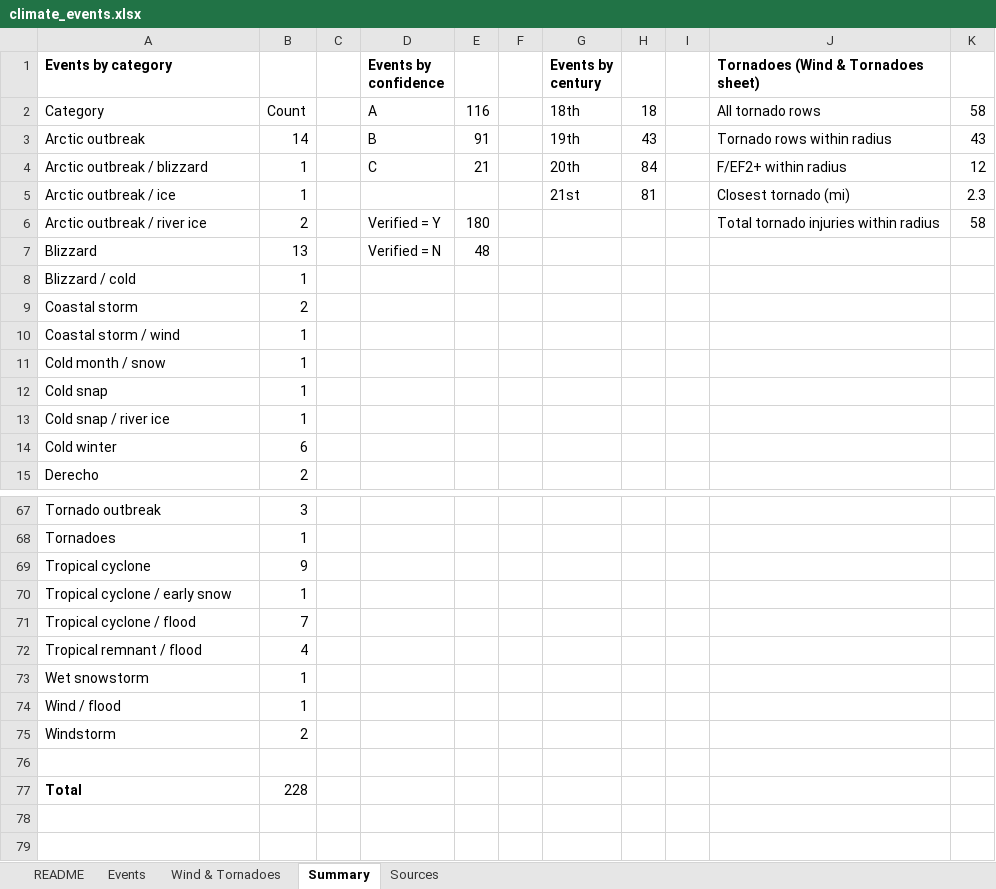
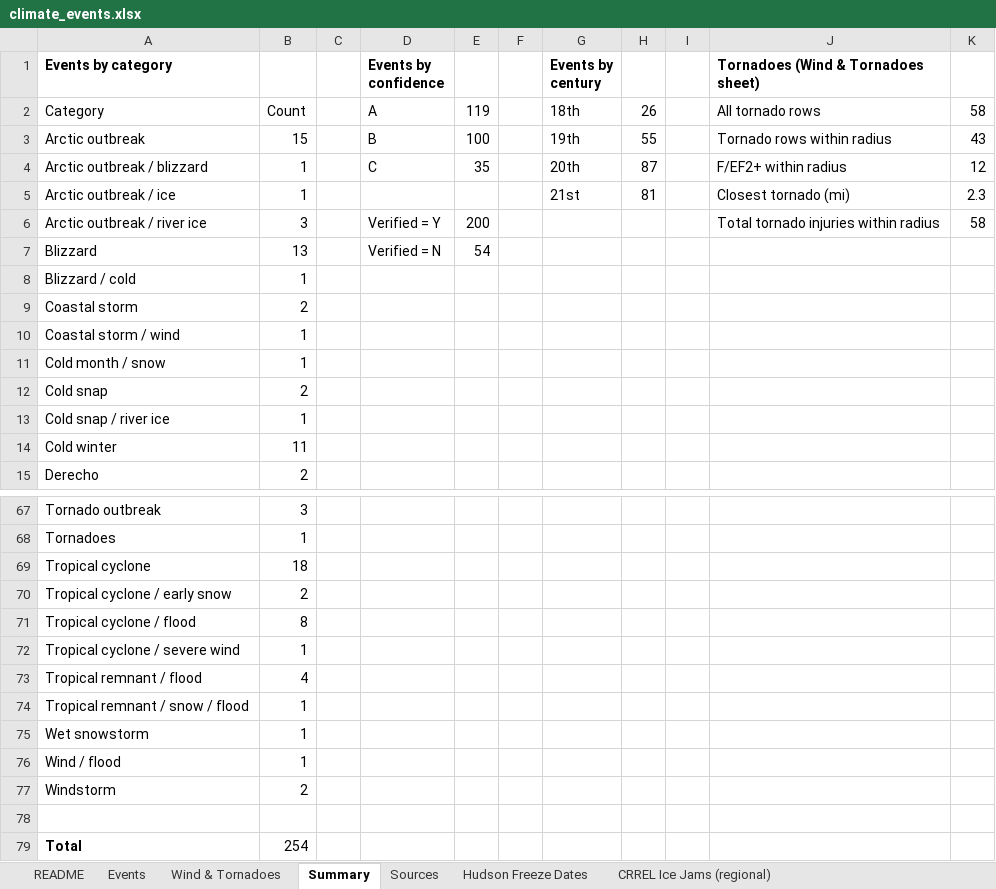
Before and after one commit to nyhilltowners/explore-the-hilltowns, an Excel workbook: data/climate_events.xlsx, sheet Summary, drawn as a sheet; only a part is shown, gaps mark what is left out; values as stored, in another font and other column widths than the file's, no borders; addresses are those after the commit; the diff covers the shown part only; the diff names each change by its address in the sheet, - before the commit and + after, or states it on an @@ line.

```diff
--- a/data/climate_events.xlsx (sheet Summary)
+++ b/data/climate_events.xlsx (sheet Summary)
+sheet tab: Hudson Freeze Dates
+sheet tab: CRREL Ice Jams (regional)
-E2: 116
+E2: 119
-H2: 18
+H2: 26
-B3: 14
+B3: 15
-E3: 91
+E3: 100
-H3: 43
+H3: 55
-E4: 21
+E4: 35
-H4: 84
+H4: 87
-B6: 2
+B6: 3
-E6: 180
+E6: 200
-E7: 48
+E7: 54
-B12: 1
+B12: 2
-B14: 6
+B14: 11
-B69: 9
+B69: 18
-B70: 1
+B70: 2
-B71: 7
+B71: 8
+row 72: Tropical cyclone / severe wind | 1
+row 74: Tropical remnant / snow / flood | 1
-B79: 228
+B79: 254
```
Also changed, not shown: 3 edited cells elsewhere in this sheet, sheet Events, sheet Sources, sheet README, formulas that keep their value, charts or pictures, 6 other files.
